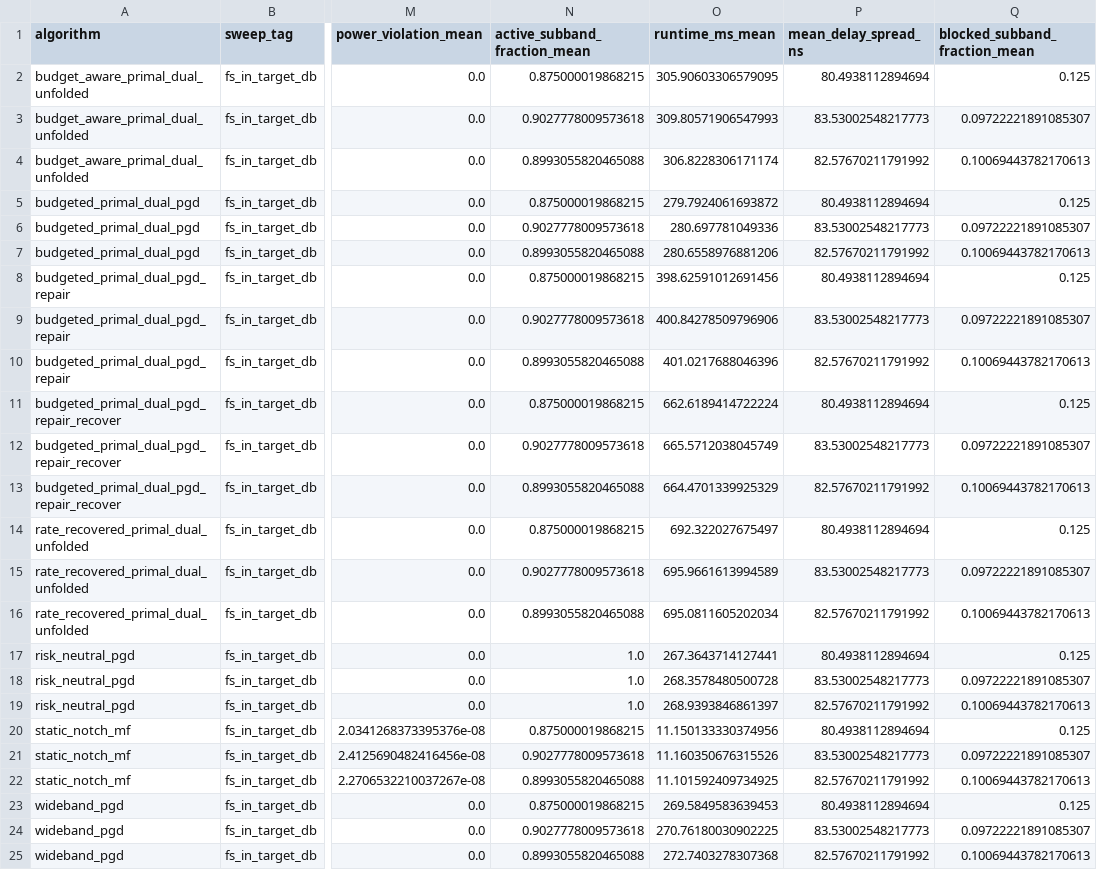
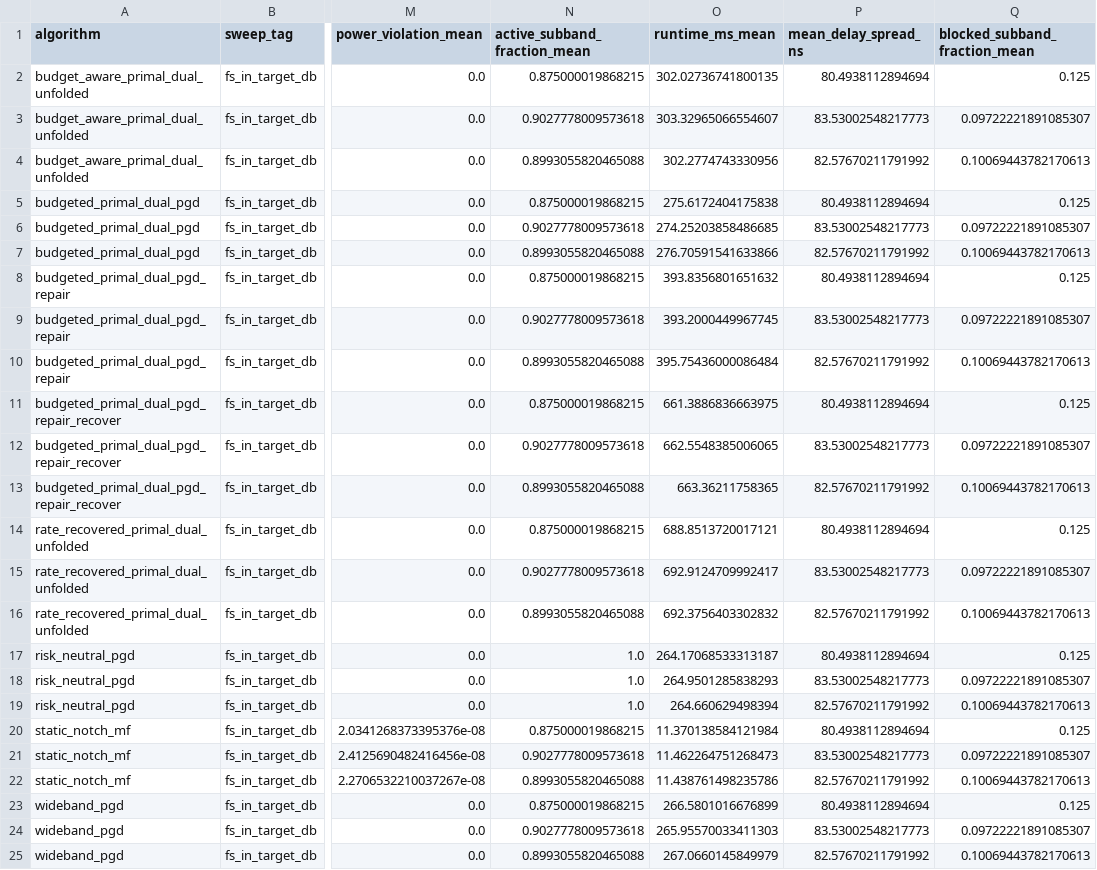
Before and after one commit to afazeliUofT/Deep-Unfolding-FR3, a CSV file: results/twc_bc_full_bundle/twc_pipeline/metrics_summary.csv, drawn as a sheet; only a part is shown, gaps mark what is left out; the diff names each change by its address in the sheet, - before the commit and + after, or states it on an @@ line.

```diff
--- a/results/twc_bc_full_bundle/twc_pipeline/metrics_summary.csv
+++ b/results/twc_bc_full_bundle/twc_pipeline/metrics_summary.csv
-O2 (runtime_ms_mean): 305.90603306579095
+O2 (runtime_ms_mean): 302.02736741800135
-O3 (runtime_ms_mean): 309.80571906547993
+O3 (runtime_ms_mean): 303.32965066554607
-O4 (runtime_ms_mean): 306.8228306171174
+O4 (runtime_ms_mean): 302.2774743330956
-O5 (runtime_ms_mean): 279.7924061693872
+O5 (runtime_ms_mean): 275.6172404175838
-O6 (runtime_ms_mean): 280.697781049336
+O6 (runtime_ms_mean): 274.25203858486685
-O7 (runtime_ms_mean): 280.6558976881206
+O7 (runtime_ms_mean): 276.70591541633866
-O8 (runtime_ms_mean): 398.62591012691456
+O8 (runtime_ms_mean): 393.8356801651632
-O9 (runtime_ms_mean): 400.84278509796906
+O9 (runtime_ms_mean): 393.2000449967745
-O10 (runtime_ms_mean): 401.0217688046396
+O10 (runtime_ms_mean): 395.75436000086484
-O11 (runtime_ms_mean): 662.6189414722224
+O11 (runtime_ms_mean): 661.3886836663975
-O12 (runtime_ms_mean): 665.5712038045749
+O12 (runtime_ms_mean): 662.5548385006065
-O13 (runtime_ms_mean): 664.4701339925329
+O13 (runtime_ms_mean): 663.36211758365
-O14 (runtime_ms_mean): 692.322027675497
+O14 (runtime_ms_mean): 688.8513720017121
-O15 (runtime_ms_mean): 695.9661613994589
+O15 (runtime_ms_mean): 692.9124709992417
-O16 (runtime_ms_mean): 695.0811605202034
+O16 (runtime_ms_mean): 692.3756403302832
-O17 (runtime_ms_mean): 267.3643714127441
+O17 (runtime_ms_mean): 264.17068533313187
-O18 (runtime_ms_mean): 268.3578480500728
+O18 (runtime_ms_mean): 264.9501285838293
-O19 (runtime_ms_mean): 268.9393846861397
+O19 (runtime_ms_mean): 264.660629498394
-O20 (runtime_ms_mean): 11.150133330374956
+O20 (runtime_ms_mean): 11.370138584121984
-O21 (runtime_ms_mean): 11.160350676315526
+O21 (runtime_ms_mean): 11.462264751268473
-O22 (runtime_ms_mean): 11.101592409734925
+O22 (runtime_ms_mean): 11.438761498235786
-O23 (runtime_ms_mean): 269.5849583639453
+O23 (runtime_ms_mean): 266.5801016676899
-O24 (runtime_ms_mean): 270.76180030902225
+O24 (runtime_ms_mean): 265.95570033411303
-O25 (runtime_ms_mean): 272.7403278307368
+O25 (runtime_ms_mean): 267.0660145849979
```
Also changed, not shown: results/twc_bc_full_bundle/twc_pipeline/metrics_per_sample.csv, results/twc_bc_full_bundle/twc_pipeline/metrics_summary_raw.csv, 37 other files.
